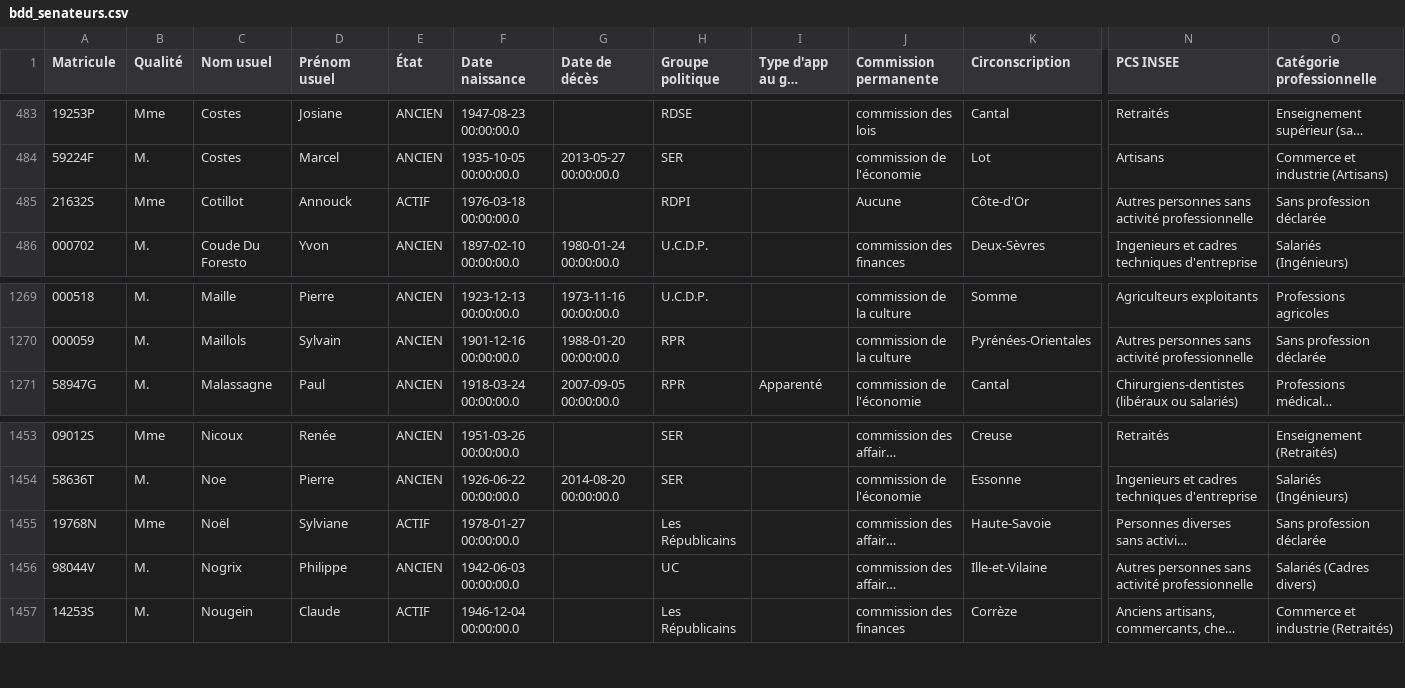
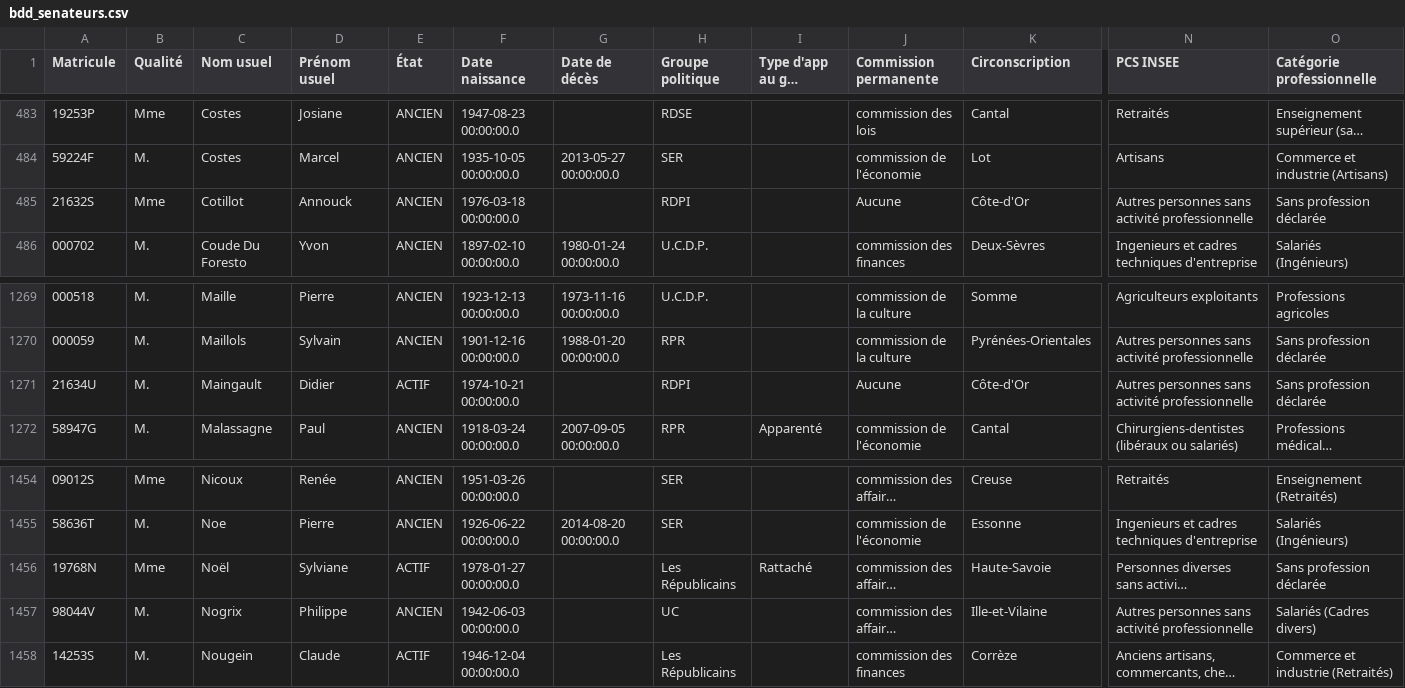
Before and after one commit to FrancoisMB/CollabBot, a CSV file: v4/bdd_senateurs.csv, drawn as a sheet; only a part is shown, gaps mark what is left out; long unchanged cells end in …; addresses are those after the commit; rows hold the shown columns only; the diff names each change by its address in the sheet, - before the commit and + after, or states it on an @@ line.

Commit message:
python commit 2026-08-26 18:15:23

```diff
--- a/v4/bdd_senateurs.csv
+++ b/v4/bdd_senateurs.csv
-E485 (État): ACTIF
+E485 (État): ANCIEN
+row 1271: 21634U | M. | Maingault | Didier | ACTIF | 1974-10-21 00:00:00.0 |  | RDPI |  | Aucune | Côte-d'Or | Autres personnes sans activité professionnelle | Sans profession déclarée
-I1456 (Type d'app au grp politique): (empty)
+I1456 (Type d'app au grp politique): Rattaché
```
